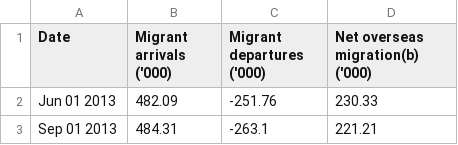
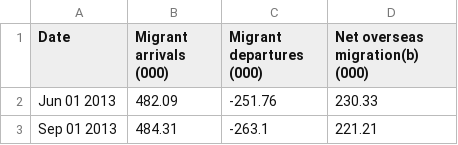
Before and after one commit to nsiv0005/FIT3179, a CSV file: Assignment 2/data/Updated_Overseas_Migration_Data.csv, drawn as a sheet; only a part is shown.

Commit message:
Update Updated_Overseas_Migration_Data.csv

```diff
--- a/Assignment 2/data/Updated_Overseas_Migration_Data.csv
+++ b/Assignment 2/data/Updated_Overseas_Migration_Data.csv
@@ -1,2 +1,2 @@
-Date,Migrant arrivals ('000),Migrant departures ('000),Net overseas migration(b) ('000)
+Date,Migrant arrivals (000),Migrant departures (000),Net overseas migration(b) (000)
 Jun 01 2013,482.09,-251.76,230.33
```
